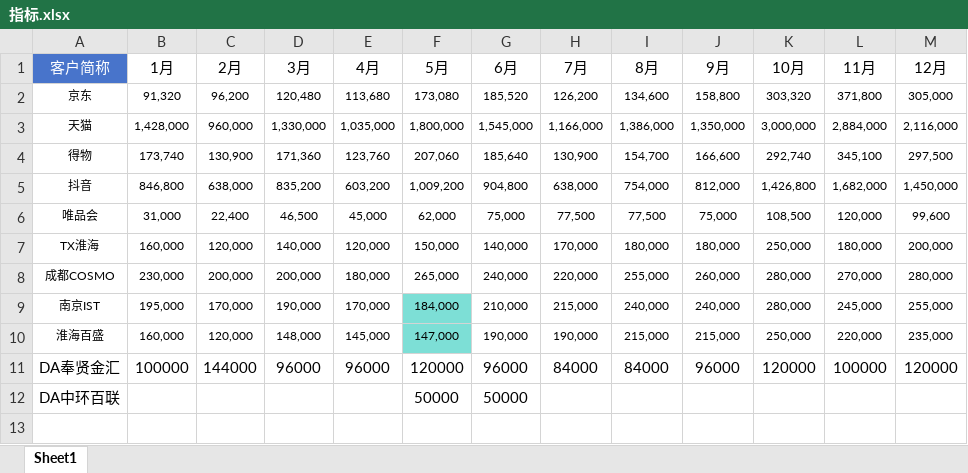
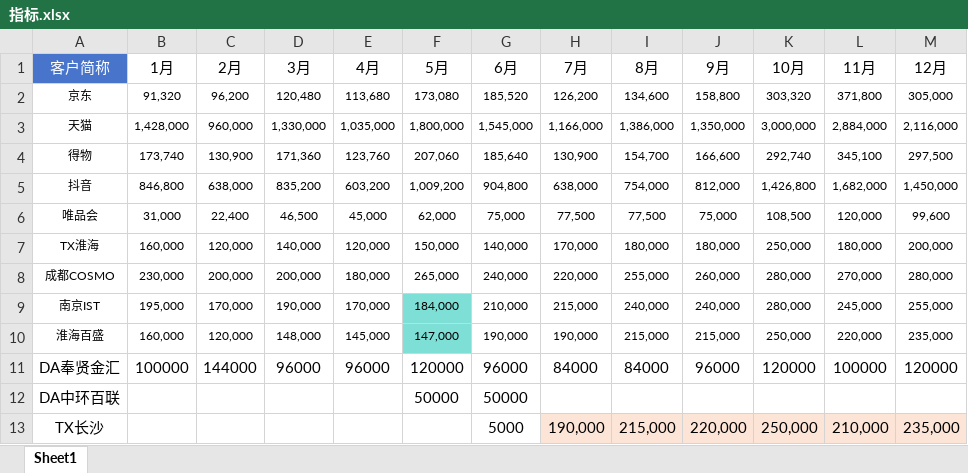
Before and after one commit to peijunlu16/codx-DL-dashboard, an Excel workbook: 指标.xlsx, sheet Sheet1, drawn as a sheet; values as stored, in another font and other column widths than the file's, no borders; the diff names each change by its address in the sheet, - before the commit and + after, or states it on an @@ line.

```diff
--- a/指标.xlsx (sheet Sheet1)
+++ b/指标.xlsx (sheet Sheet1)
+row 13: TX长沙 |  |  |  |  |  | 5000 | 190,000 | 215,000 | 220,000 | 250,000 | 210,000 | 235,000
```
Also changed, not shown: 4 other files.
